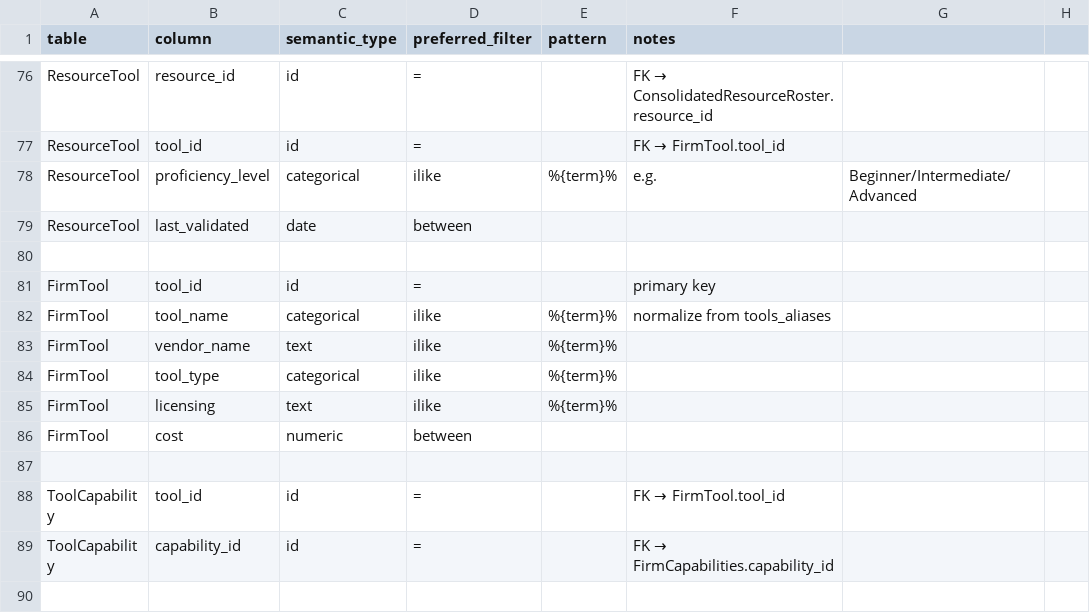
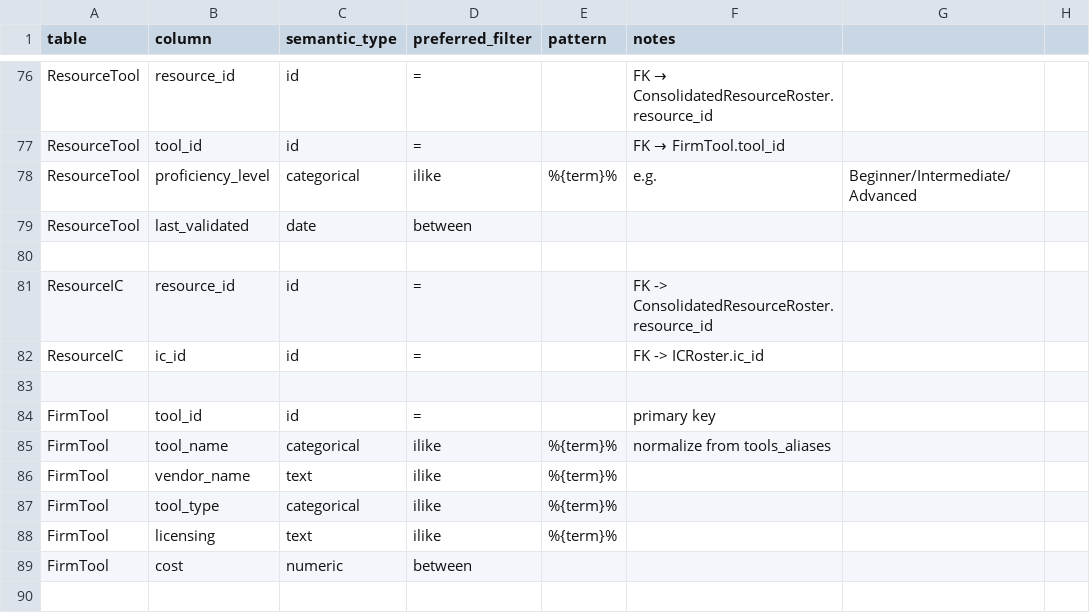
Before and after one commit to ewise123/ssa-data-assistant, a CSV file: app/config/column_semantics.csv, drawn as a sheet; only a part is shown, gaps mark what is left out; the shorter side is filled out with more unchanged rows; the diff names each change by its address in the sheet, - before the commit and + after, or states it on an @@ line.

Commit message:
Switch contractor mapping to ResourceIC and update tool joins

```diff
--- a/app/config/column_semantics.csv
+++ b/app/config/column_semantics.csv
+row 81: ResourceIC | resource_id | id | = |  | FK -> ConsolidatedResourceRoster.resource_id
+row 82: ResourceIC | ic_id | id | = |  | FK -> ICRoster.ic_id
+row 83: (empty)
```
Also changed, not shown: 2 other files.
